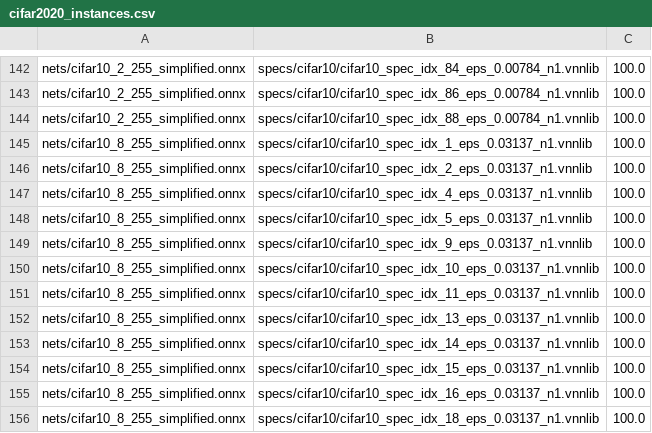
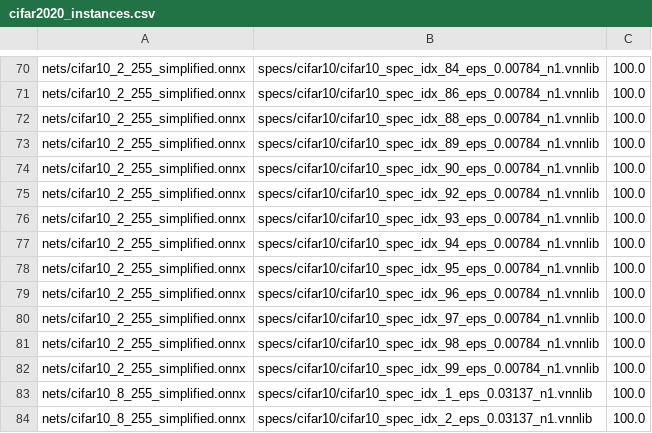
Before and after one commit to stanleybak/vnncomp2021, a CSV file: benchmarks/cifar2020/cifar2020_instances.csv, drawn as a sheet; only a part is shown, gaps mark what is left out; the shorter side is filled out with more unchanged rows; the diff covers the shown part only.

Commit message:
Add capability generate specs after last years GGN scheme

```diff
--- a/benchmarks/cifar2020/cifar2020_instances.csv
+++ b/benchmarks/cifar2020/cifar2020_instances.csv
@@ -144,2 +72,12 @@ nets/cifar10_2_255_simplified.onnx,specs/cifar10/cifar10_spec_idx_86_eps_0.00784
 nets/cifar10_2_255_simplified.onnx,specs/cifar10/cifar10_spec_idx_88_eps_0.00784_n1.vnnlib,100.0
+nets/cifar10_2_255_simplified.onnx,specs/cifar10/cifar10_spec_idx_89_eps_0.00784_n1.vnnlib,100.0
+nets/cifar10_2_255_simplified.onnx,specs/cifar10/cifar10_spec_idx_90_eps_0.00784_n1.vnnlib,100.0
+nets/cifar10_2_255_simplified.onnx,specs/cifar10/cifar10_spec_idx_92_eps_0.00784_n1.vnnlib,100.0
+nets/cifar10_2_255_simplified.onnx,specs/cifar10/cifar10_spec_idx_93_eps_0.00784_n1.vnnlib,100.0
+nets/cifar10_2_255_simplified.onnx,specs/cifar10/cifar10_spec_idx_94_eps_0.00784_n1.vnnlib,100.0
+nets/cifar10_2_255_simplified.onnx,specs/cifar10/cifar10_spec_idx_95_eps_0.00784_n1.vnnlib,100.0
+nets/cifar10_2_255_simplified.onnx,specs/cifar10/cifar10_spec_idx_96_eps_0.00784_n1.vnnlib,100.0
+nets/cifar10_2_255_simplified.onnx,specs/cifar10/cifar10_spec_idx_97_eps_0.00784_n1.vnnlib,100.0
+nets/cifar10_2_255_simplified.onnx,specs/cifar10/cifar10_spec_idx_98_eps_0.00784_n1.vnnlib,100.0
+nets/cifar10_2_255_simplified.onnx,specs/cifar10/cifar10_spec_idx_99_eps_0.00784_n1.vnnlib,100.0
 nets/cifar10_8_255_simplified.onnx,specs/cifar10/cifar10_spec_idx_1_eps_0.03137_n1.vnnlib,100.0
```
Also changed, not shown: 23 removed rows, 49 moved rows and 32 edited cells elsewhere in this file, 36 other files.
